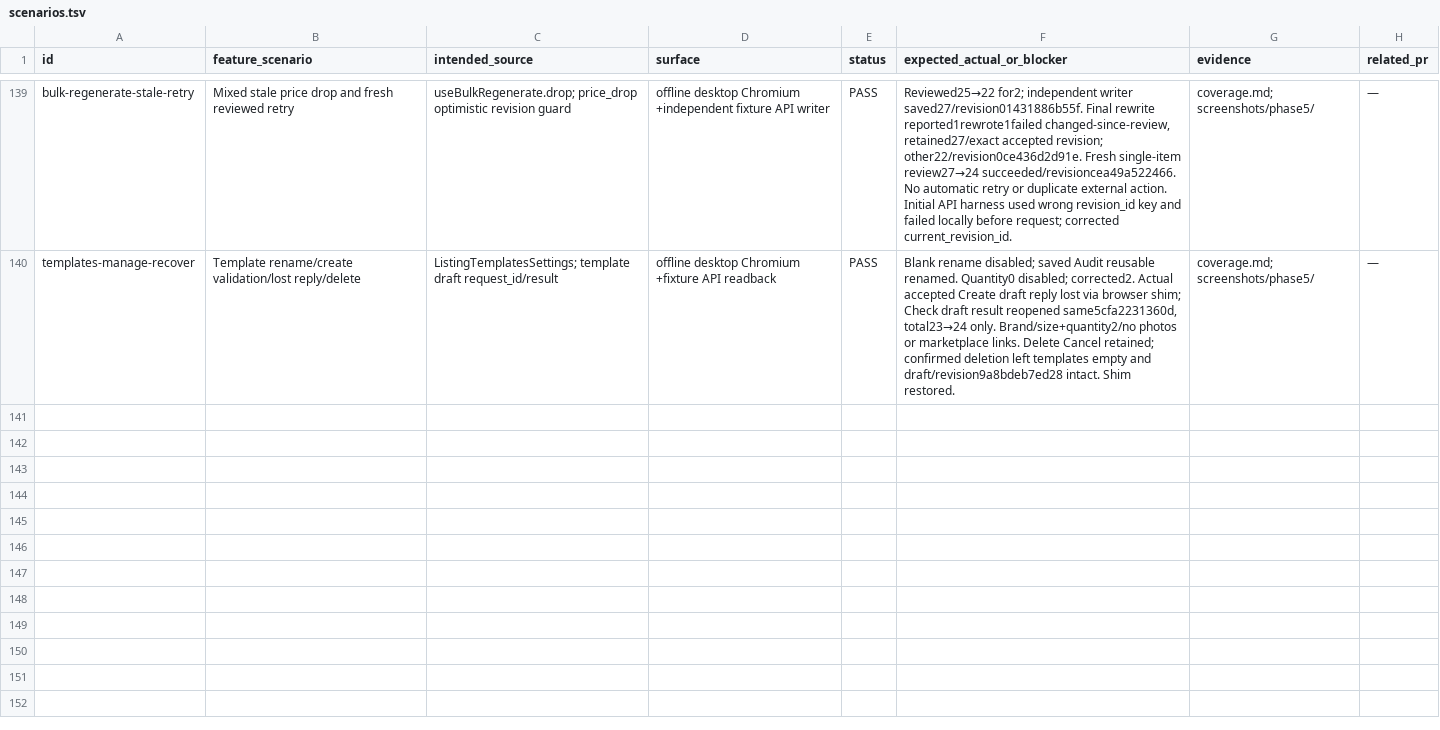
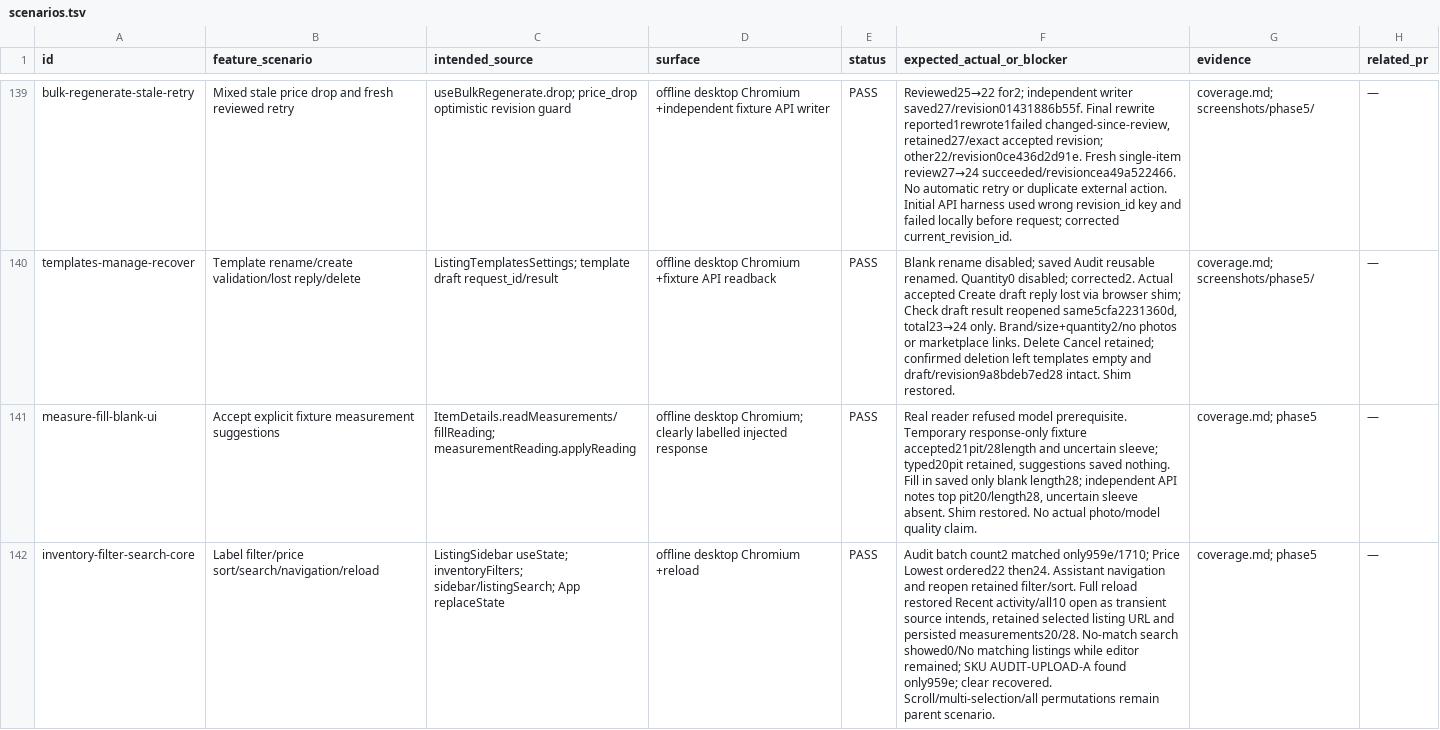
Before and after one commit to btxbtwn/anteroom, a TSV file: docs/audit/2026-11-16-sandbox/scenarios.tsv, drawn as a sheet; only a part is shown, gaps mark what is left out; the diff covers the shown part only; the diff names each change by its address in the sheet, - before the commit and + after, or states it on an @@ line.

```diff
--- a/docs/audit/2026-11-16-sandbox/scenarios.tsv
+++ b/docs/audit/2026-11-16-sandbox/scenarios.tsv
+row 141: measure-fill-blank-ui | Accept explicit fixture measurement suggestions | ItemDetails.readMeasurements/fillReading; measurementReading.applyReading | offline desktop Chromium; clearly labelled injected response | PASS | Real reader refused model prerequisite. Temporary response-only fixture accepted21pit/28length and uncertain sleeve; typed20pit retained, suggestions saved nothing. Fill in saved only blank length28; independent API notes top pit20/length28, uncertain sleeve absent. Shim restored. No actual photo/model quality claim. | coverage.md; phase5 | —
+row 142: inventory-filter-search-core | Label filter/price sort/search/navigation/reload | ListingSidebar useState; inventoryFilters; sidebar/listingSearch; App replaceState | offline desktop Chromium +reload | PASS | Audit batch count2 matched only959e/1710; Price Lowest ordered22 then24. Assistant navigation and reopen retained filter/sort. Full reload restored Recent activity/all10 open as transient source intends, retained selected listing URL and persisted measurements20/28. No-match search showed0/No matching listings while editor remained; SKU AUDIT-UPLOAD-A found only959e; clear recovered. Scroll/multi-selection/all permutations remain parent scenario. | coverage.md; phase5 | —
```
Also changed, not shown: 1 added row and 6 edited cells elsewhere in this file, 7 other files.
